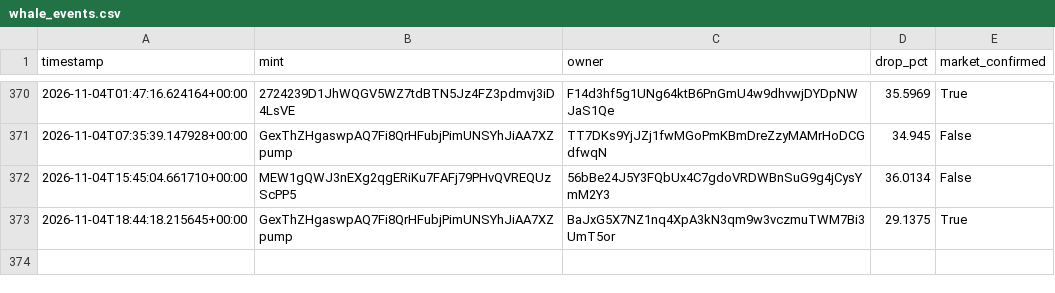
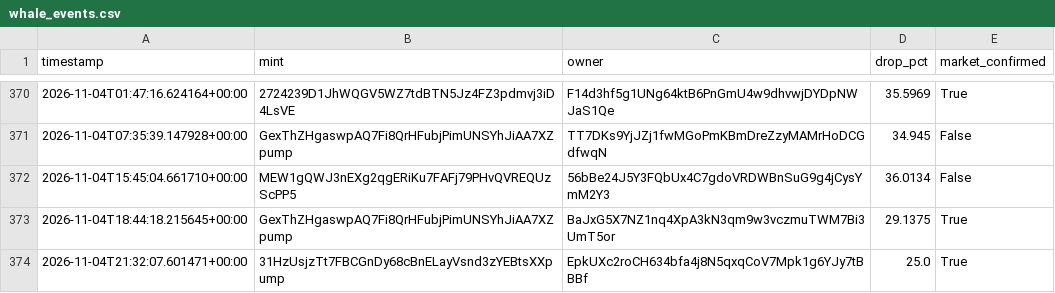
Before and after one commit to amincanani1985-web/meme-scanner-bot, a CSV file: whale_events.csv, drawn as a sheet; only a part is shown, gaps mark what is left out; the diff names each change by its address in the sheet, - before the commit and + after, or states it on an @@ line.

```diff
--- a/whale_events.csv
+++ b/whale_events.csv
+row 374: 2026-11-04T21:32:07.601471+00:00 | 31HzUsjzTt7FBCGnDy68cBnELayVsnd3zYEBtsXXpump | EpkUXc2roCH634bfa4j8N5qxqCoV7Mpk1g6YJy7tBBBf | 25.0 | True
```
Also changed, not shown: paper_account/shadow_observations.csv, 10 other files.
